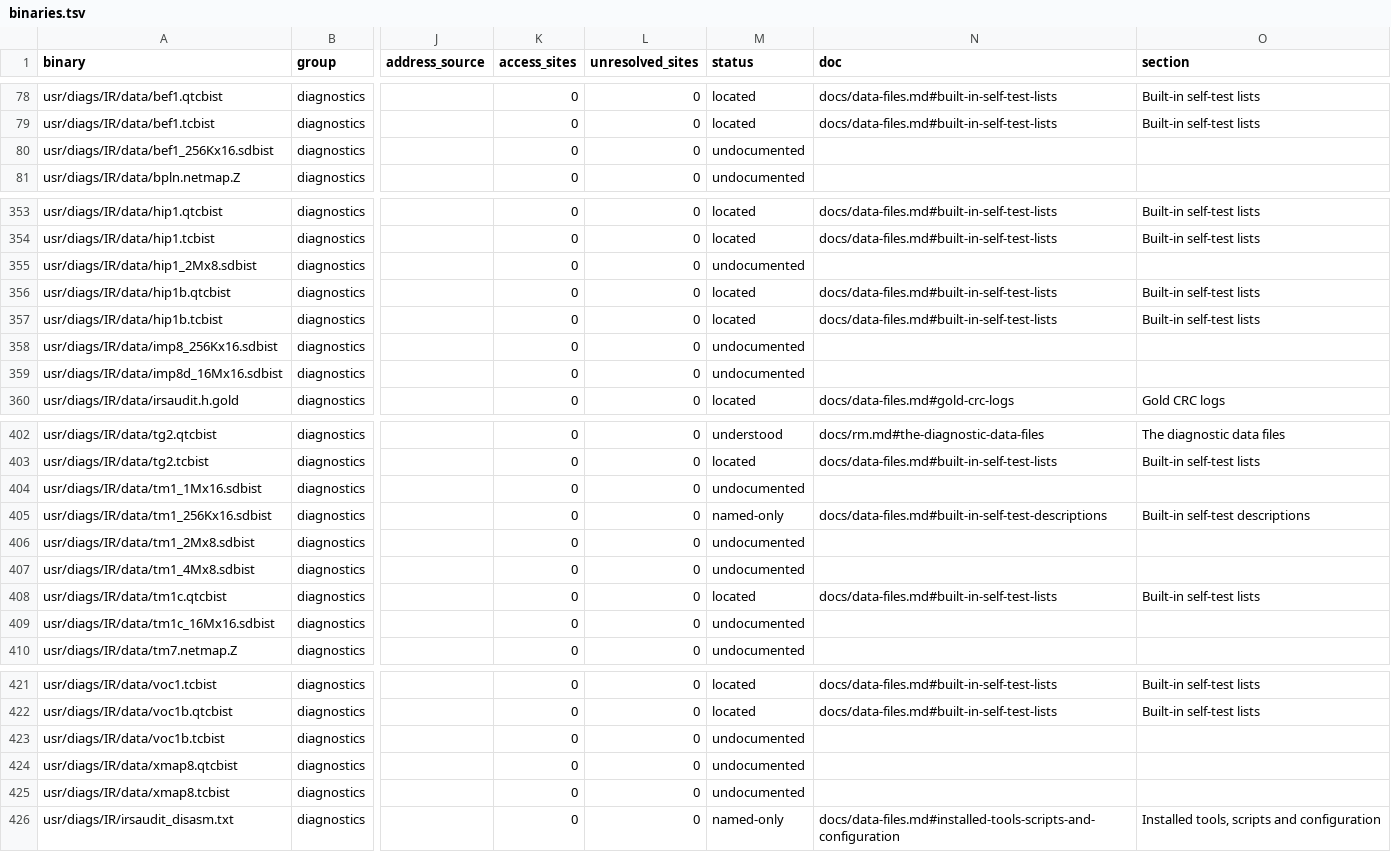
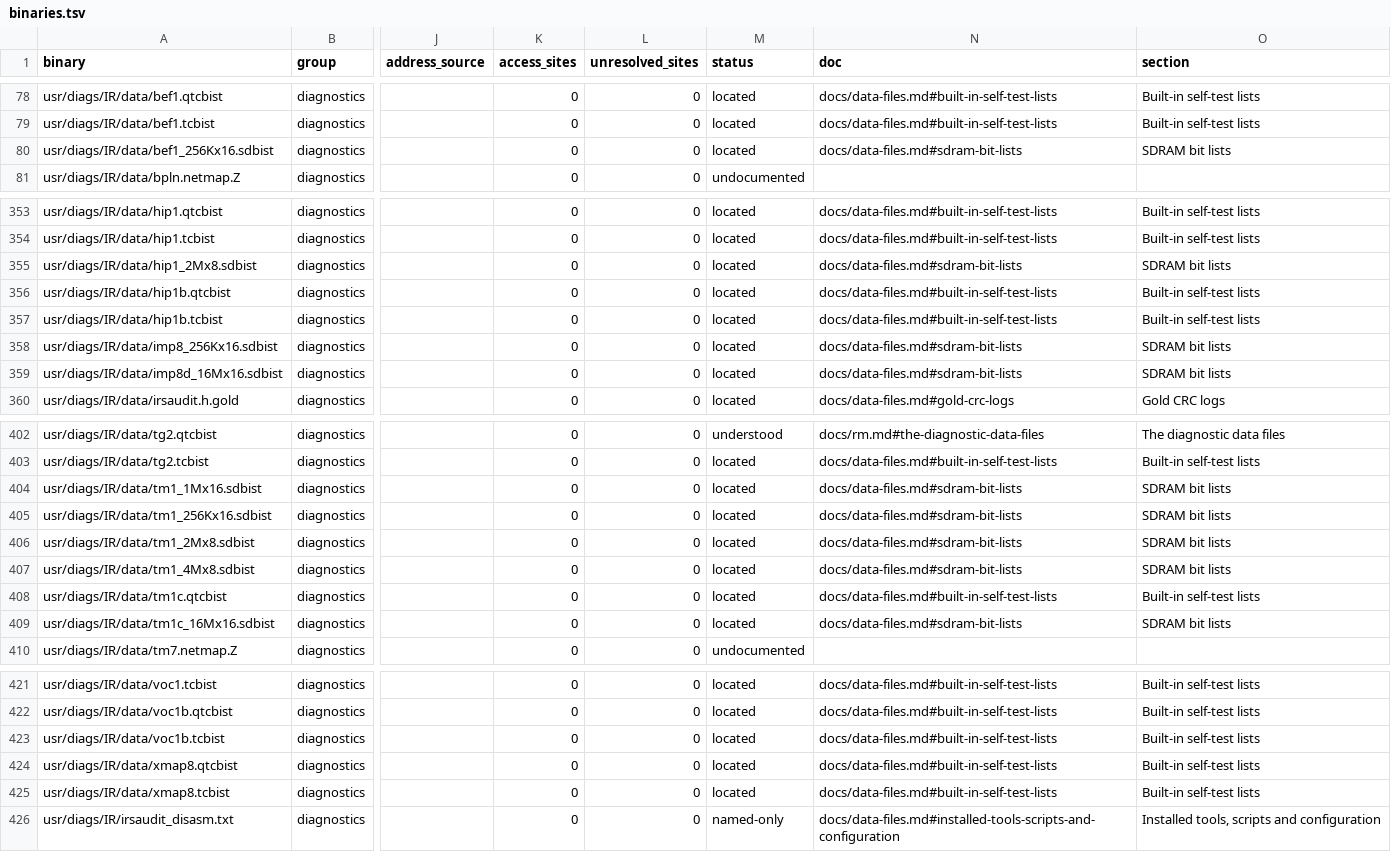
Before and after one commit to jamesbraid/kona, a TSV file: docs/inventory/binaries.tsv, drawn as a sheet; only a part is shown, gaps mark what is left out; the diff names each change by its address in the sheet, - before the commit and + after, or states it on an @@ line.

Commit message:
docs: extend the data-file register with self-test and SDRAM bit lists
Rows through 48 of the lane order now list the file header figures; each row is
labelled inferred because a script read the headers.

```diff
--- a/docs/inventory/binaries.tsv
+++ b/docs/inventory/binaries.tsv
-M80 (status): undocumented
+M80 (status): located
-N80 (doc): (empty)
+N80 (doc): docs/data-files.md#sdram-bit-lists
-O80 (section): (empty)
+O80 (section): SDRAM bit lists
-M355 (status): undocumented
+M355 (status): located
-N355 (doc): (empty)
+N355 (doc): docs/data-files.md#sdram-bit-lists
-O355 (section): (empty)
+O355 (section): SDRAM bit lists
-M358:M359 (status): undocumented
+M358:M359 (status): located
-N358:N359 (doc): (empty)
+N358:N359 (doc): docs/data-files.md#sdram-bit-lists
-O358:O359 (section): (empty)
+O358:O359 (section): SDRAM bit lists
-M404 (status): undocumented
+M404 (status): located
-N404 (doc): (empty)
+N404 (doc): docs/data-files.md#sdram-bit-lists
-O404 (section): (empty)
+O404 (section): SDRAM bit lists
-M405 (status): named-only
+M405 (status): located
-N405 (doc): docs/data-files.md#built-in-self-test-descriptions
+N405 (doc): docs/data-files.md#sdram-bit-lists
-O405 (section): Built-in self-test descriptions
+O405 (section): SDRAM bit lists
-M406:M407 (status): undocumented
+M406:M407 (status): located
-N406:N407 (doc): (empty)
+N406:N407 (doc): docs/data-files.md#sdram-bit-lists
-O406:O407 (section): (empty)
+O406:O407 (section): SDRAM bit lists
-M409 (status): undocumented
+M409 (status): located
-N409 (doc): (empty)
+N409 (doc): docs/data-files.md#sdram-bit-lists
-O409 (section): (empty)
+O409 (section): SDRAM bit lists
-M423:M425 (status): undocumented
+M423:M425 (status): located
-N423:N425 (doc): (empty)
+N423:N425 (doc): docs/data-files.md#built-in-self-test-lists
-O423:O425 (section): (empty)
+O423:O425 (section): Built-in self-test lists
```
Also changed, not shown: docs/inventory/summary.tsv, 2 other files.
